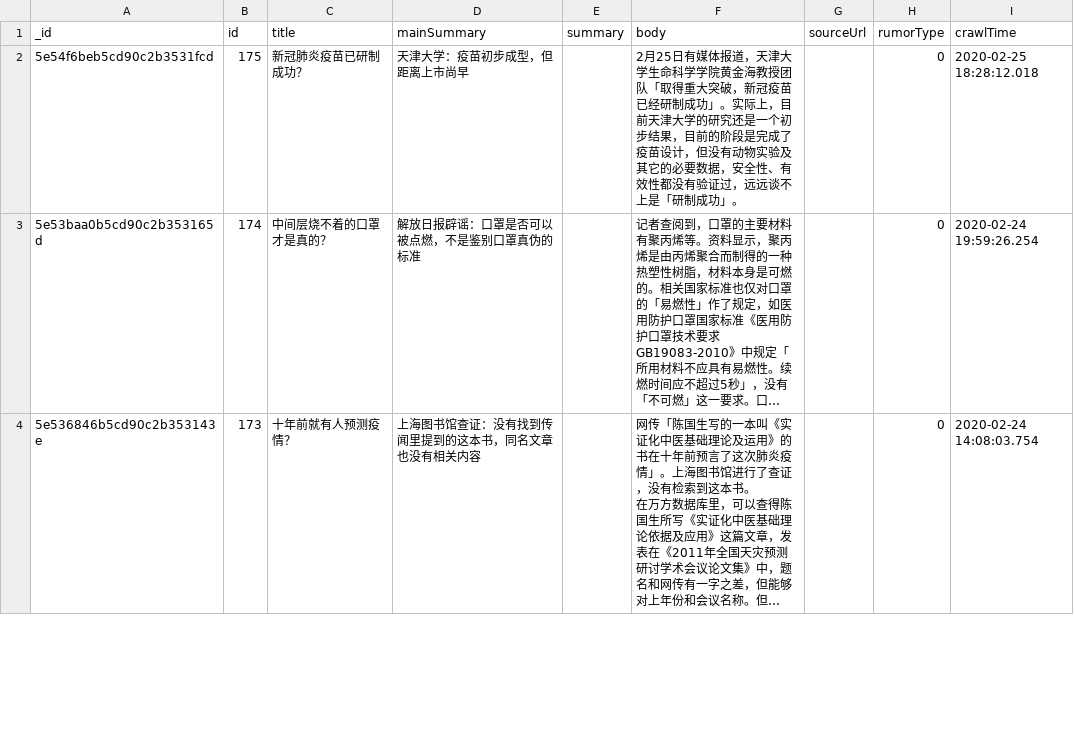
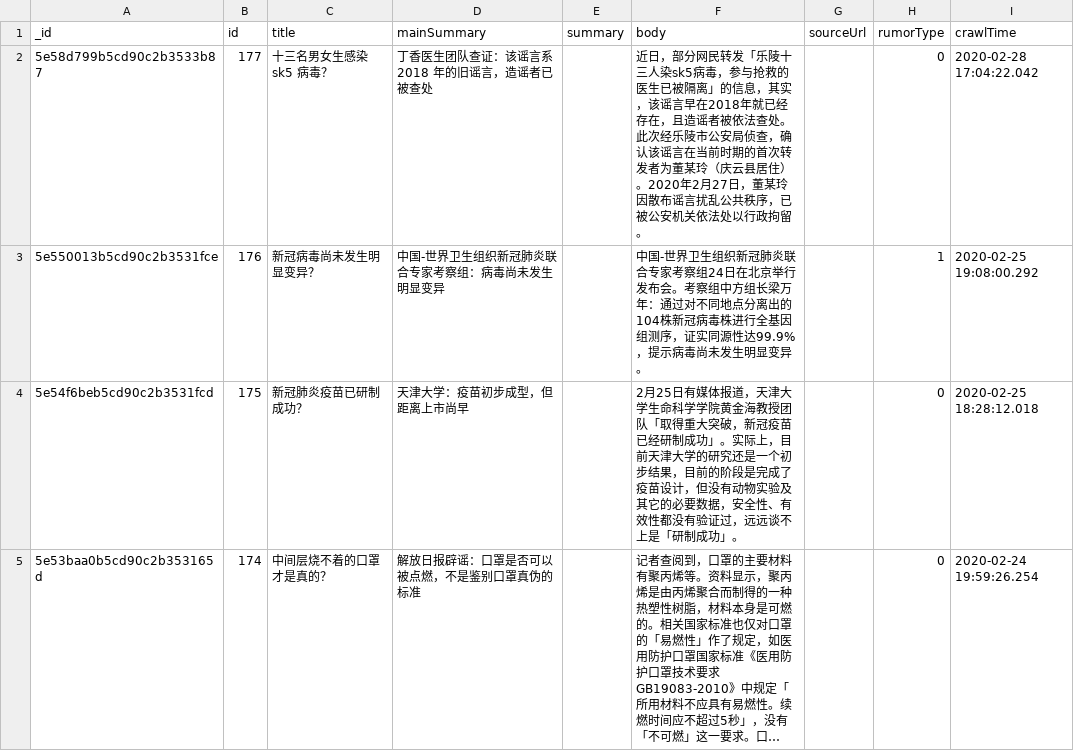
Before and after one commit to BlankerL/DXY-COVID-19-Data, a CSV file: csv/DXYRumors.csv, drawn as a sheet; only a part is shown; the shorter side is filled out with more unchanged rows; long unchanged cells end in ….

```diff
--- a/csv/DXYRumors.csv
+++ b/csv/DXYRumors.csv
@@ -1,2 +1,4 @@
 _id,id,title,mainSummary,summary,body,sourceUrl,rumorType,crawlTime
+5e58d799b5cd90c2b3533b87,177,十三名男女生感染 sk5 病毒？,丁香医生团队查证：该谣言系 2018 年的旧谣言，造谣者已被查处,,近日，部分网民转发「乐陵十三人染sk5病毒，参与抢救的医生已被隔离」的信息，其实，该谣言早在2018年就已经存在，且造谣者被依法查处。此次经乐陵市公安局侦查，确认该谣言在当前时期的首次转发者为董某玲（庆云县居住）。2020年2月27日，董某玲因散布谣言扰乱公共秩序，已被公安机关依法处以行政拘留。,,0,2020-02-28 17:04:22.042
+5e550013b5cd90c2b3531fce,176,新冠病毒尚未发生明显变异？,中国-世界卫生组织新冠肺炎联合专家考察组：病毒尚未发生明显变异,,中国-世界卫生组织新冠肺炎联合专家考察组24日在北京举行发布会。考察组中方组长梁万年：通过对不同地点分离出的104株新冠病毒株进行全基因组测序，证实同源性达99.9%，提示病毒尚未发生明显变异。,,1,2020-02-25 19:08:00.292
 5e54f6beb5cd90c2b3531fcd,175,新冠肺炎疫苗已研制成功？,天津大学：疫苗初步成型，但距离上市尚早,,2月25日有媒体报道，天津大学生命科学学院黄金海教授团队「取得重大突破，新冠疫苗已经研制成功」。实际上，目前天津大学的研究还是一个初步结果，目前的阶段是完成了疫苗设计，但没有动物实验及其它的必要数据，安全性、有效性都没有验证过，远远谈不上是「研制成功」。,,0,2020-02-25 18:28:12.018
```
Also changed, not shown: 6 other files.
